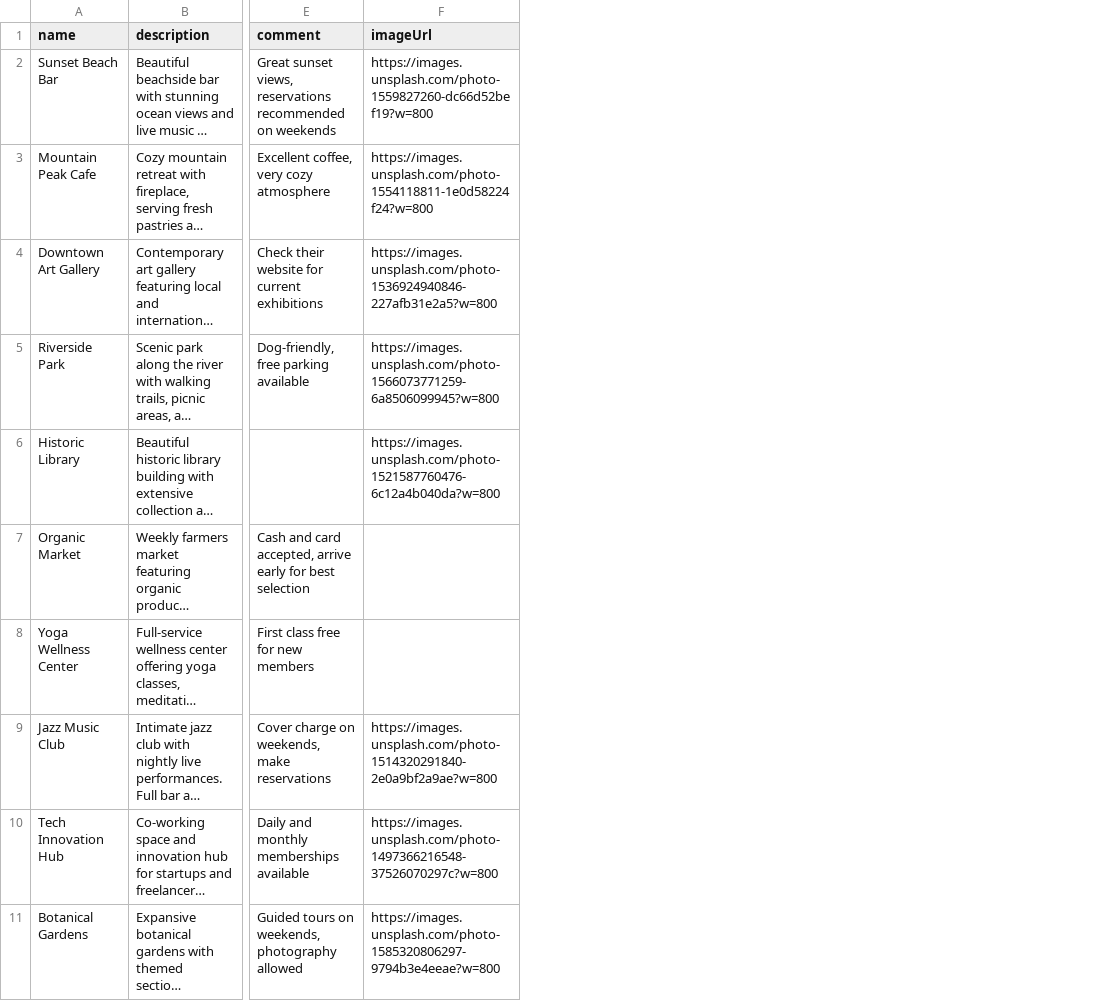
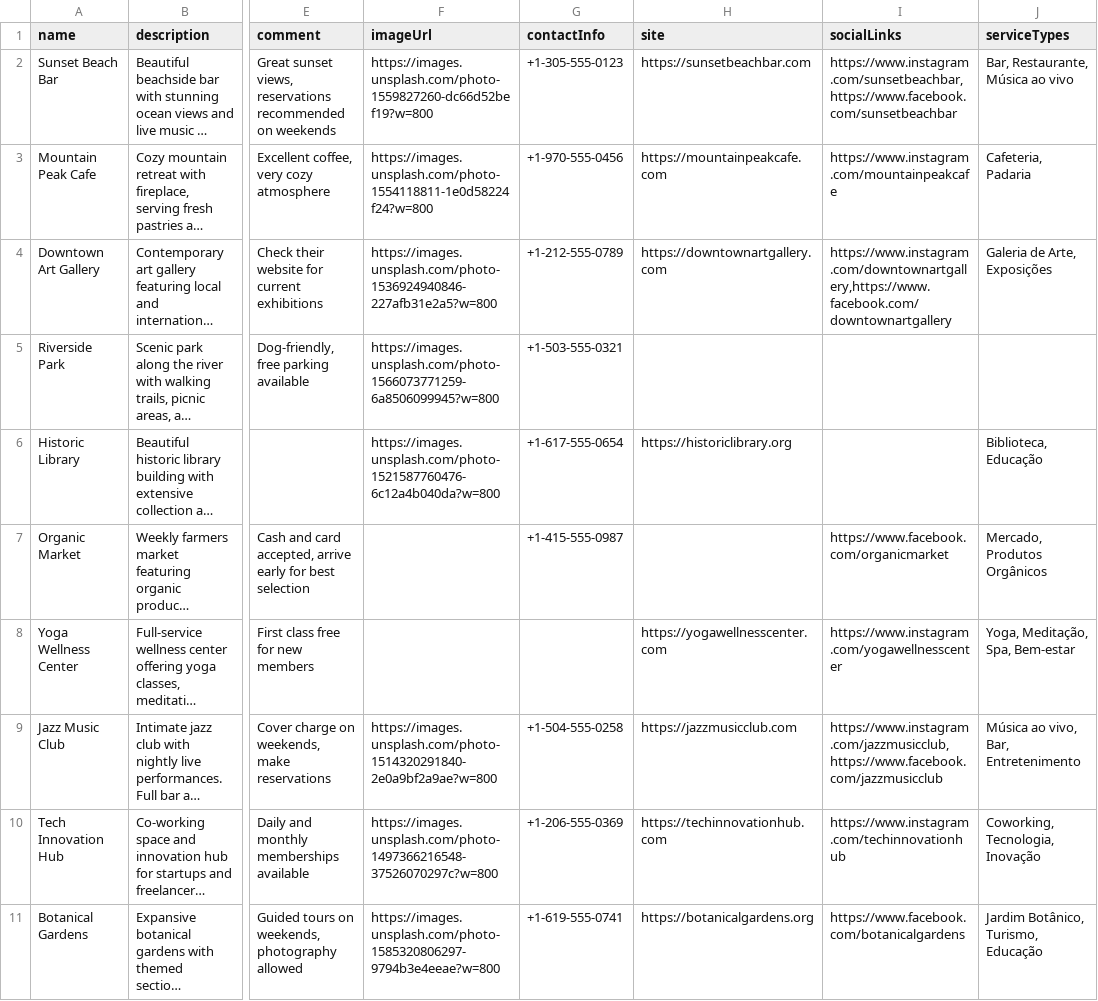
Before and after one commit to finxster/atipicali-admin, a CSV file: public/places_import_template.csv, drawn as a sheet; only a part is shown, gaps mark what is left out; long unchanged cells end in …; the diff names each change by its address in the sheet, - before the commit and + after, or states it on an @@ line.

Commit message:
several improvements and batch import working

```diff
--- a/public/places_import_template.csv
+++ b/public/places_import_template.csv
+column G (contactInfo), rows 2-11: +1-305-555-0123 | +1-970-555-0456 | +1-212-555-0789 | +1-503-555-0321 | +1-617-555-0654 | +1-415-555-0987 |  | +1-504-555-0258 | +1-206-555-0369 | +1-619-555-0741
+column H (site), rows 2-11: https://sunsetbeachbar.com | https://mountainpeakcafe.com | https://downtownartgallery.com |  | https://historiclibrary.org |  | https://yogawellnesscenter.com | https://jazzmusicclub.com | https://techinnovationhub.com | https://botanicalgardens.org
+column I (socialLinks), rows 2-11: https://www.instagram.com/sunsetbeachbar,https://www.facebook.com/sunsetbeachbar | https://www.instagram.com/mountainpeakcafe | https://www.instagram.com/downtownartgallery,https://www.facebook.com/downtownartgallery |  |  | https://www.facebook.com/organicmarket | https://www.instagram.com/yogawellnesscenter | https://www.instagram.com/jazzmusicclub,https://www.facebook.com/jazzmusicclub | https://www.instagram.com/techinnovationhub | https://www.facebook.com/botanicalgardens
+column J (serviceTypes), rows 2-11: Bar, Restaurante, Música ao vivo | Cafeteria, Padaria | Galeria de Arte, Exposições |  | Biblioteca, Educação | Mercado, Produtos Orgânicos | Yoga, Meditação, Spa, Bem-estar | Música ao vivo, Bar, Entretenimento | Coworking, Tecnologia, Inovação | Jardim Botânico, Turismo, Educação
```
Also changed, not shown: 10 other files.
